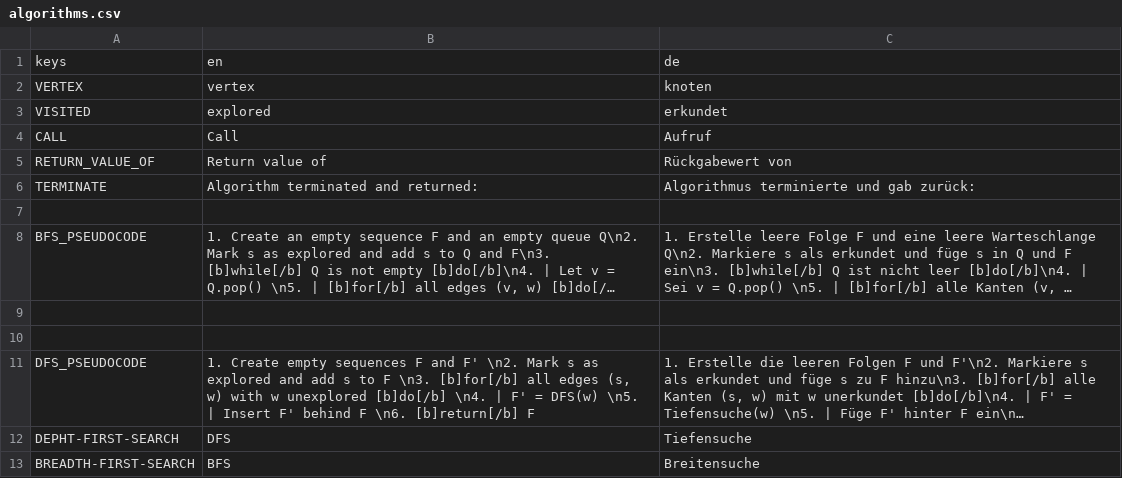
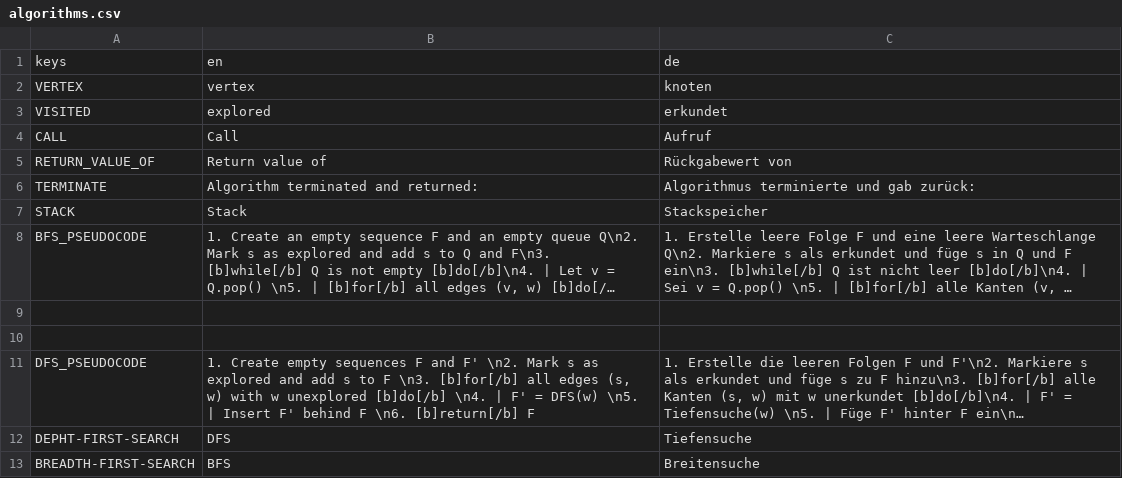
Before and after one commit to cppcake/visu_alpro, a CSV file: local/algorithms.csv, drawn as a sheet; long unchanged cells end in …; the diff names each change by its address in the sheet, - before the commit and + after, or states it on an @@ line.

```diff
--- a/local/algorithms.csv
+++ b/local/algorithms.csv
-row 7: (empty)
+row 7: STACK | Stack | Stackspeicher
```
Also changed, not shown: 4 other files.
